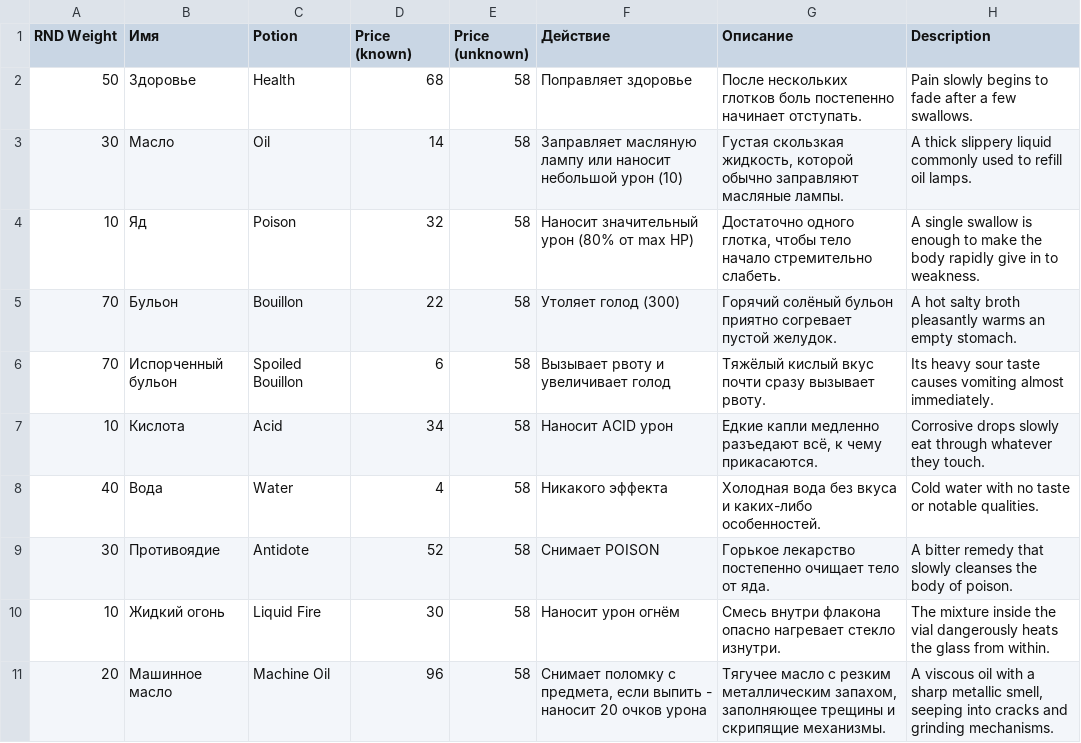
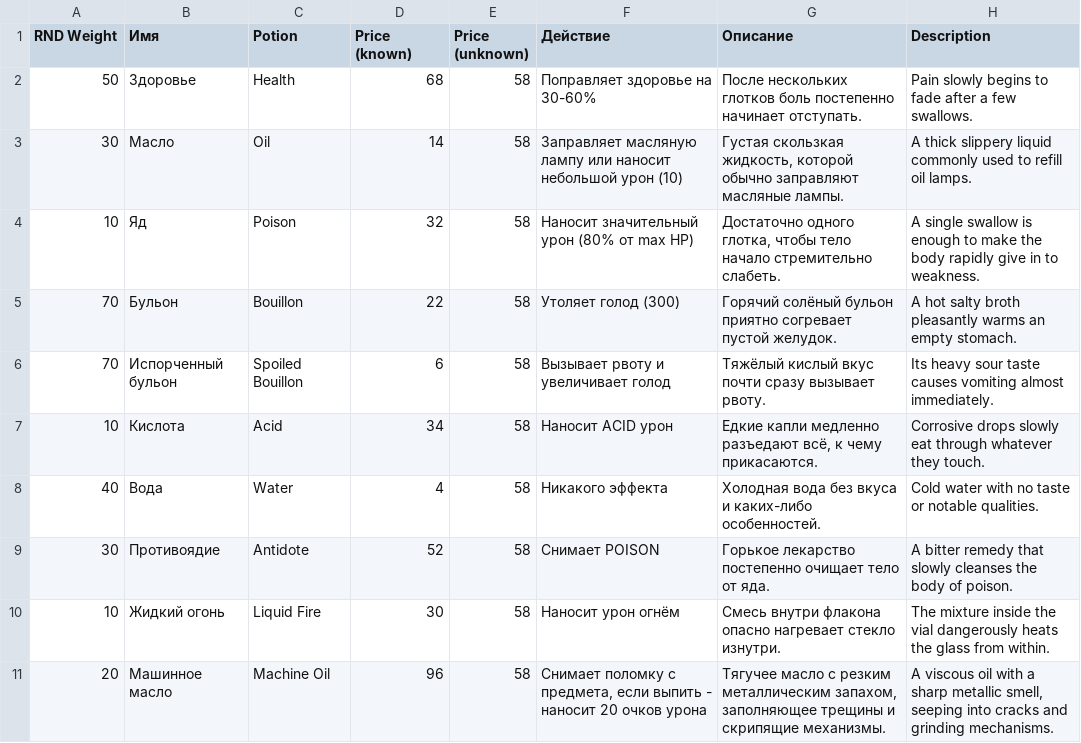
Before and after one commit to vladimir-popov/forgotten_catacombs, a CSV file: misc/entities/Potions.csv, drawn as a sheet.

```diff
--- a/misc/entities/Potions.csv
+++ b/misc/entities/Potions.csv
@@ -1,3 +1,3 @@
 RND Weight;Имя;Potion;Price (known);Price (unknown);Действие;Описание;Description
-50;Здоровье;Health;68;58;Поправляет здоровье;После нескольких глотков боль постепенно начинает отступать.;Pain slowly begins to fade after a few swallows.
+50;Здоровье;Health;68;58;Поправляет здоровье на 30-60%;После нескольких глотков боль постепенно начинает отступать.;Pain slowly begins to fade after a few swallows.
 30;Масло;Oil;14;58;Заправляет масляную лампу или наносит небольшой урон (10);Густая скользкая жидкость, которой обычно заправляют масляные лампы.;A thick slippery liquid commonly used to refill oil lamps.
```
Also changed, not shown: misc/entities/Enemies.csv, misc/entities/Traps.csv, 34 other files.
